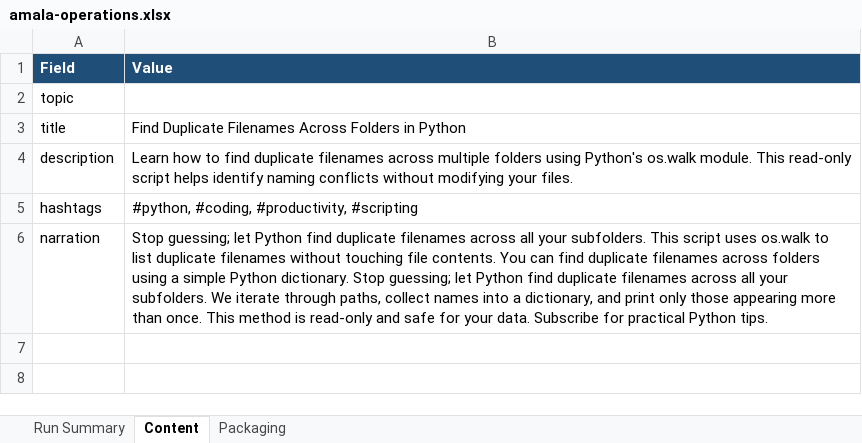
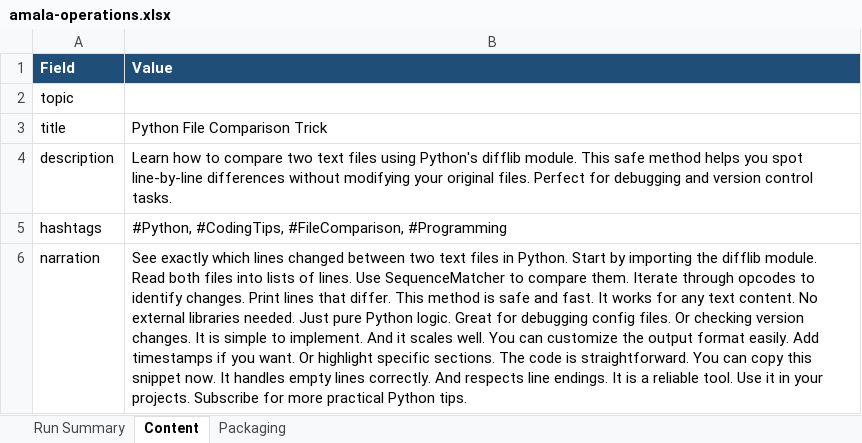
Before and after one commit to amalraj020-a11y/automated-YT-operations, an Excel workbook: reports/latest/amala-operations.xlsx, sheet Content, drawn as a sheet; values as stored, in another font and other column widths than the file's, no borders; the diff names each change by its address in the sheet, - before the commit and + after, or states it on an @@ line.

```diff
--- a/reports/latest/amala-operations.xlsx (sheet Content)
+++ b/reports/latest/amala-operations.xlsx (sheet Content)
-B3 (Value): Find Duplicate Filenames Across Folders in Python
+B3 (Value): Python File Comparison Trick
-B4 (Value): …how to find duplicate filenames across multiple folders using Python's os.walk module. This read-only script helps identify naming conflicts without modifying your files.
+B4 (Value): …how to compare two text files using Python's difflib module. This safe method helps you spot line-by-line differences without modifying your original files. Perfect for debugging and version control tasks.
-B5 (Value): #python, #coding, #productivity, #scripting
+B5 (Value): #Python, #CodingTips, #FileComparison, #Programming
-B6 (Value): Stop guessing; let Python find duplicate filenames across all your subfolders. This script uses os.walk to list duplicate filenames without touching file contents. You can find duplicate filenames across folders using a simple Python dictionary. Stop guessing; let Python find duplicate filenames across all your subfolders. We iterate through paths, collect names into a dictionary, and print only those appearing more than once. This method is read-only and safe for your data. Subscribe for practical Python…
+B6 (Value): See exactly which lines changed between two text files in Python. Start by importing the difflib module. Read both files into lists of lines. Use SequenceMatcher to compare them. Iterate through opcodes to identify changes. Print lines that differ. This method is safe and fast. It works for any text content. No external libraries needed. Just pure Python logic. Great for debugging config files. Or checking version changes. It is simple to implement. And it scales well. You can customize the output format easily. Add timestamps if you want. Or highlight specific sections. The code is straightforward. You can copy this snippet now. It handles empty lines correctly. And respects line endings. It is a reliable tool. Use it in your projects. Subscribe for more practical Python…
```
Also changed, not shown: sheet Run Summary, sheet Packaging.
